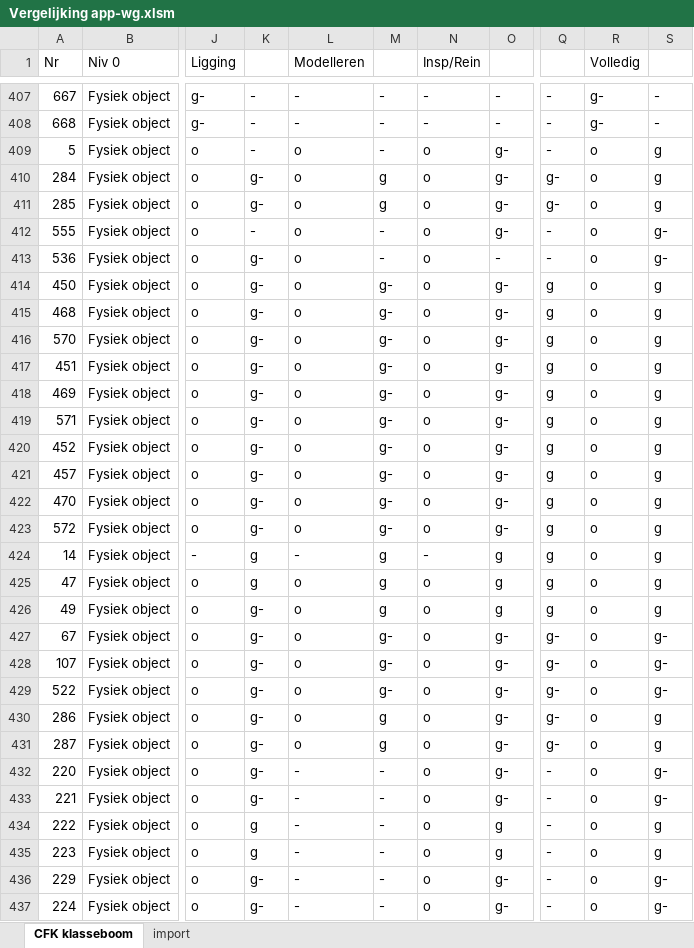
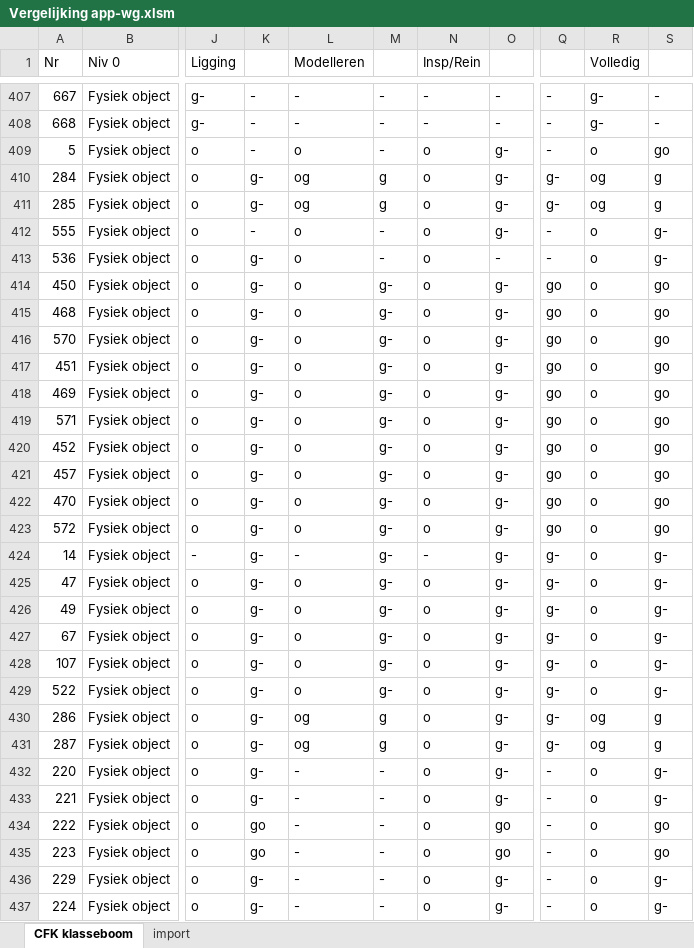
Before and after one commit to StichtingRIONED/GWSW_Apps, an Excel workbook: conformiteitsklassen/Vergelijking app-wg.xlsm, sheet CFK klasseboom, drawn as a sheet; only a part is shown, gaps mark what is left out; values as stored, in another font and other column widths than the file's, no cell formats; the diff covers the shown part only; the diff names each change by its address in the sheet, - before the commit and + after, or states it on an @@ line.

Commit message:
Overleg Jordie/Marinus in spreadsheet

```diff
--- a/conformiteitsklassen/Vergelijking app-wg.xlsm (sheet CFK klasseboom)
+++ b/conformiteitsklassen/Vergelijking app-wg.xlsm (sheet CFK klasseboom)
-S409: g
+S409: go
-L410:L411 (Modelleren): o
+L410:L411 (Modelleren): og
-R410:R411 (Volledig): o
+R410:R411 (Volledig): og
-Q414:Q423: g
+Q414:Q423: go
-S414:S423: g
+S414:S423: go
-K424:K425: g
+K424:K425: g-
-M424:M426: g
+M424:M426: g-
-O424:O426: g
+O424:O426: g-
-Q424:Q426: g
+Q424:Q426: g-
-S424:S426: g
+S424:S426: g-
-L430:L431 (Modelleren): o
+L430:L431 (Modelleren): og
-R430:R431 (Volledig): o
+R430:R431 (Volledig): og
-K434:K435: g
+K434:K435: go
-O434:O435: g
+O434:O435: go
-S434:S435: g
+S434:S435: go
```
Also changed, not shown: 259 edited cells elsewhere in this sheet, cell formats.
